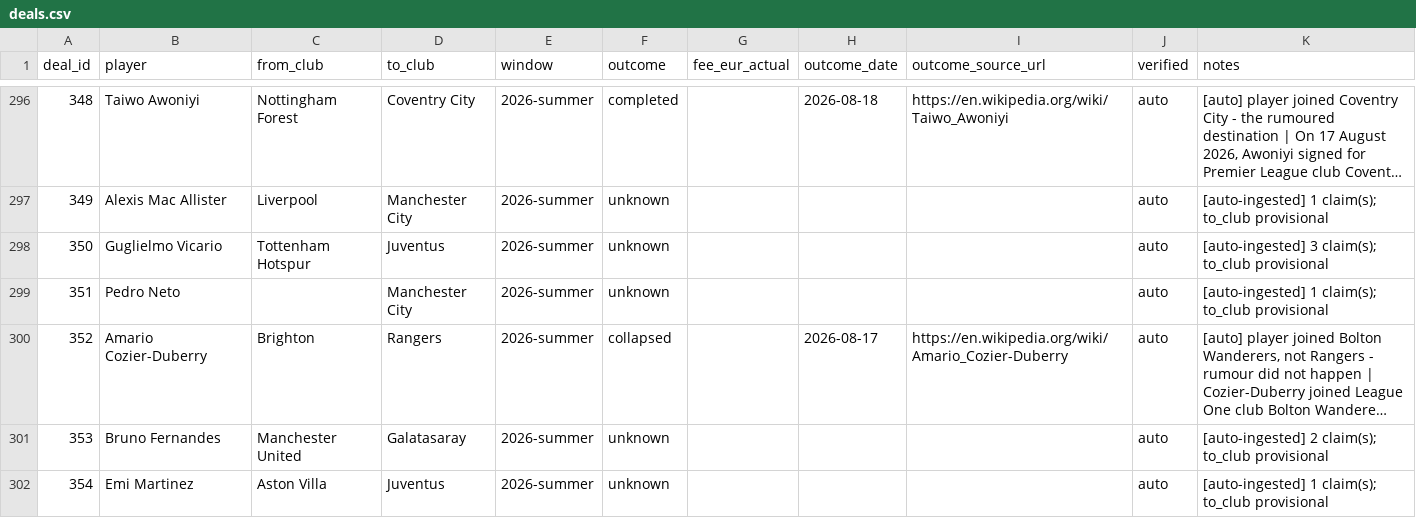
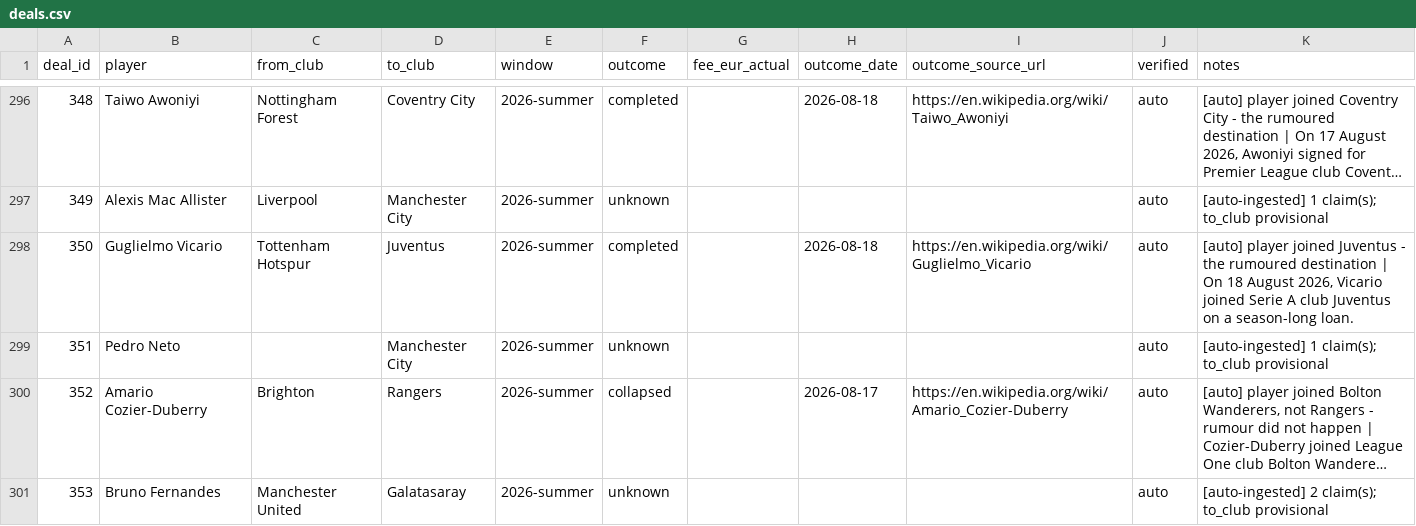
Before and after one commit to har27il/transfer-truth, a CSV file: ground-truth/deals.csv, drawn as a sheet; only a part is shown, gaps mark what is left out; the shorter side is filled out with more unchanged rows; long unchanged cells end in ….

```diff
--- a/ground-truth/deals.csv
+++ b/ground-truth/deals.csv
@@ -297,3 +297,3 @@ deal_id,player,from_club,to_club,window,outcome,fee_eur_actual,outcome_date,outc
 349,Alexis Mac Allister,Liverpool,Manchester City,2026-summer,unknown,,,,auto,[auto-ingested] 1 claim(s); to_club provisional
-350,Guglielmo Vicario,Tottenham Hotspur,Juventus,2026-summer,unknown,,,,auto,[auto-ingested] 3 claim(s); to_club provisional
+350,Guglielmo Vicario,Tottenham Hotspur,Juventus,2026-summer,completed,,2026-08-18,https://en.wikipedia.org/wiki/Guglielmo_Vicario,auto,"[auto] player joined Juventus - the rumoured destination | On 18 August 2026, Vicario joined Serie A club Juventus on a season-long loan."
 351,Pedro Neto,,Manchester City,2026-summer,unknown,,,,auto,[auto-ingested] 1 claim(s); to_club provisional
```
Also changed, not shown: ground-truth/journalist_claims.csv, 2 other files.
